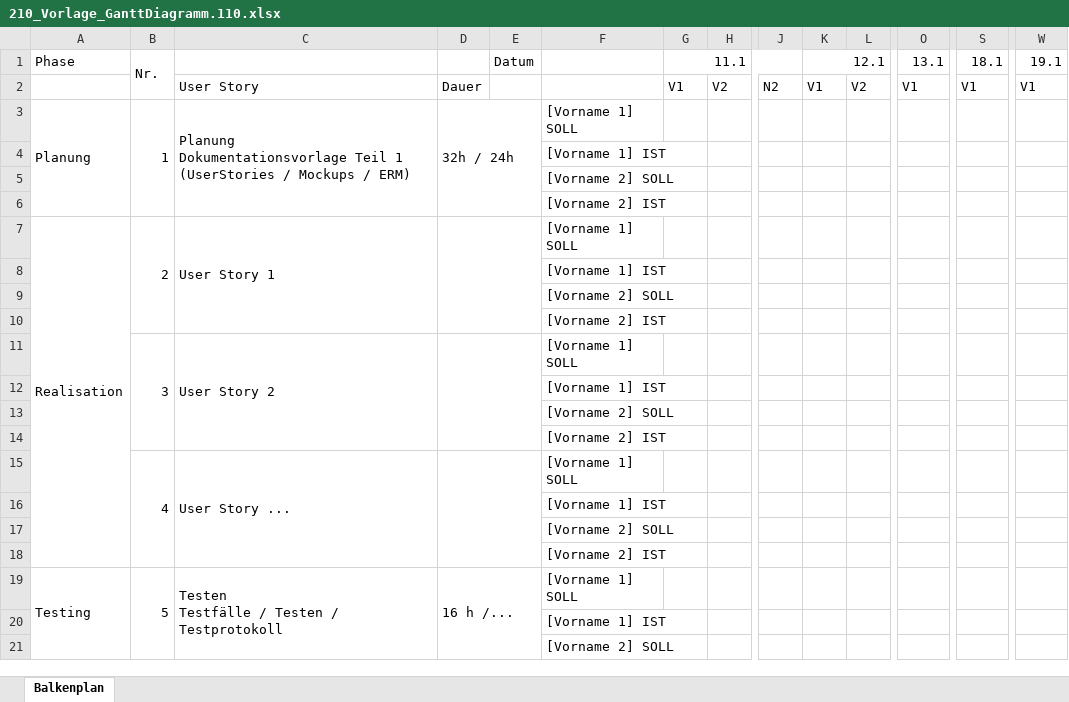
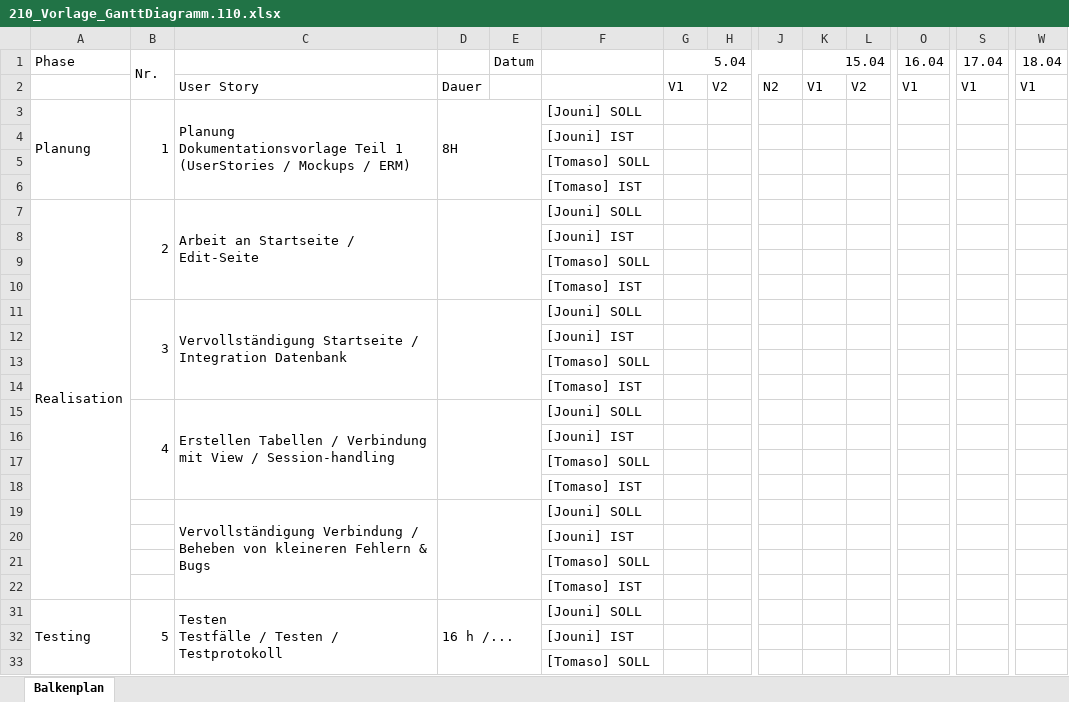
Before and after one commit to TommyLeoni/phear-project, an Excel workbook: documentation/210_Vorlage_GanttDiagramm.110.xlsx, sheet Balkenplan, drawn as a sheet; only a part is shown, gaps mark what is left out; values as stored, in another font and other column widths than the file's, no cell formats; removed rows and columns are numbered as before the commit, all else as after; rows hold the shown columns only; the diff covers the shown part only; the diff names each change by its address in the sheet, - before the commit and + after, or states it on an @@ line.

Commit message:
Working on documentation and inline documentation

```diff
--- a/documentation/210_Vorlage_GanttDiagramm.110.xlsx (sheet Balkenplan)
+++ b/documentation/210_Vorlage_GanttDiagramm.110.xlsx (sheet Balkenplan)
-G1: 11.1
+G1: 5.04
-K1: 12.1
+K1: 15.04
-O1: 13.1
+O1: 16.04
-S1: 18.1
+S1: 17.04
-W1: 19.1
+W1: 18.04
-D3: 32h / 24h
+D3: 8H
-F3: [Vorname 1] SOLL
+F3: [Jouni] SOLL
-F4: [Vorname 1] IST
+F4: [Jouni] IST
-F5: [Vorname 2] SOLL
+F5: [Tomaso] SOLL
-F6: [Vorname 2] IST
+F6: [Tomaso] IST
-C7: User Story 1
+C7: Arbeit an Startseite / Edit-Seite
-F7: [Vorname 1] SOLL
+F7: [Jouni] SOLL
-F8: [Vorname 1] IST
+F8: [Jouni] IST
-F9: [Vorname 2] SOLL
+F9: [Tomaso] SOLL
-F10: [Vorname 2] IST
+F10: [Tomaso] IST
-row 11:  | 3 | User Story 2 |  |  | [Vorname 1] SOLL
+row 11:  | 3 | Vervollständigung Startseite / Integration Datenbank |  |  | [Jouni] SOLL
-F12: [Vorname 1] IST
+F12: [Jouni] IST
-F13: [Vorname 2] SOLL
+F13: [Tomaso] SOLL
-F14: [Vorname 2] IST
+F14: [Tomaso] IST
-row 15:  | 4 | User Story ... |  |  | [Vorname 1] SOLL
+row 15:  | 4 | Erstellen Tabellen / Verbindung mit View / Session-handling |  |  | [Jouni] SOLL
-F16: [Vorname 1] IST
+F16: [Jouni] IST
-F17: [Vorname 2] SOLL
+F17: [Tomaso] SOLL
-F18: [Vorname 2] IST
+F18: [Tomaso] IST
+row 19:  |  | Vervollständigung Verbindung / Beheben von kleineren Fehlern & Bugs |  |  | [Jouni] SOLL
+row 20:  |  |  |  |  | [Jouni] IST
+row 21:  |  |  |  |  | [Tomaso] SOLL
+row 22:  |  |  |  |  | [Tomaso] IST
-F31: [Vorname 1] SOLL
+F31: [Jouni] SOLL
-F32: [Vorname 1] IST
+F32: [Jouni] IST
-F33: [Vorname 2] SOLL
+F33: [Tomaso] SOLL
```
Also changed, not shown: 1 added row, 1 removed row and 5 edited cells elsewhere in this sheet, cell formats, 6 other files.
